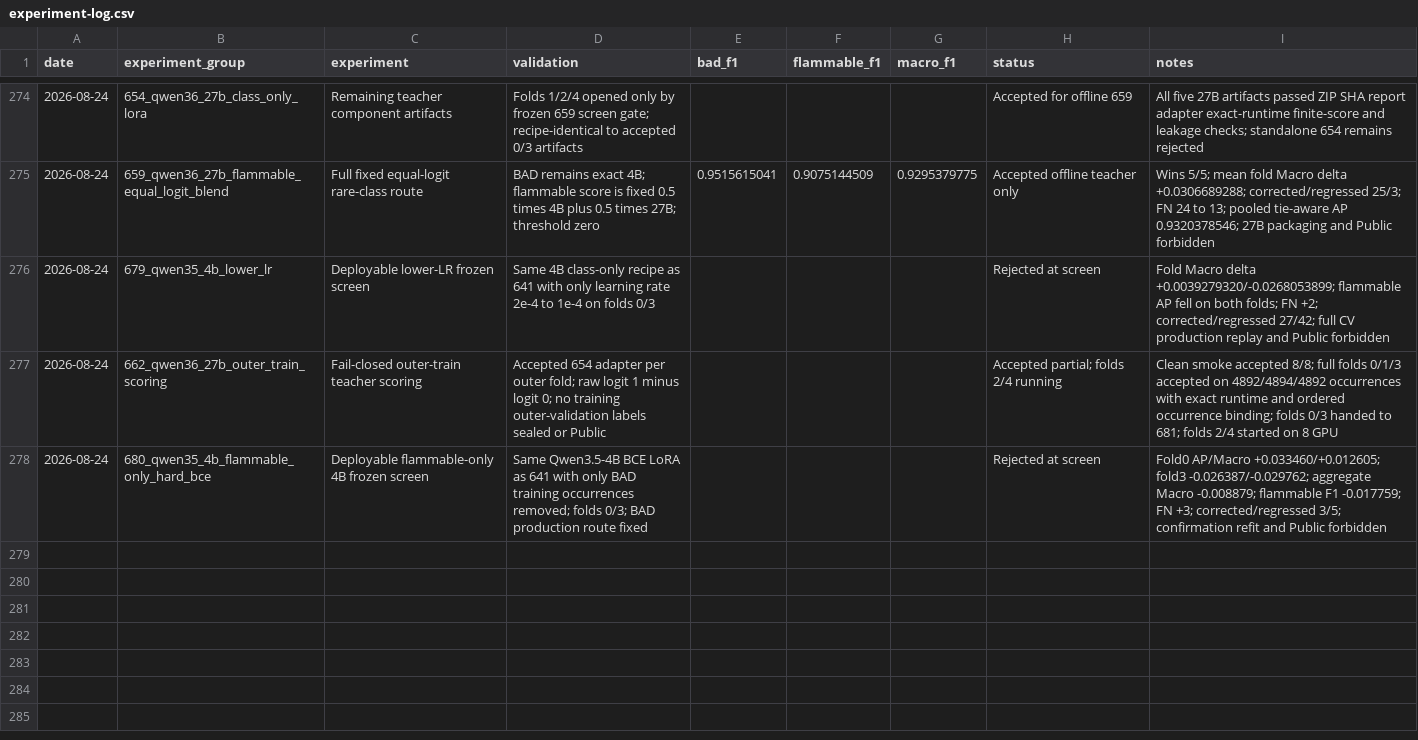
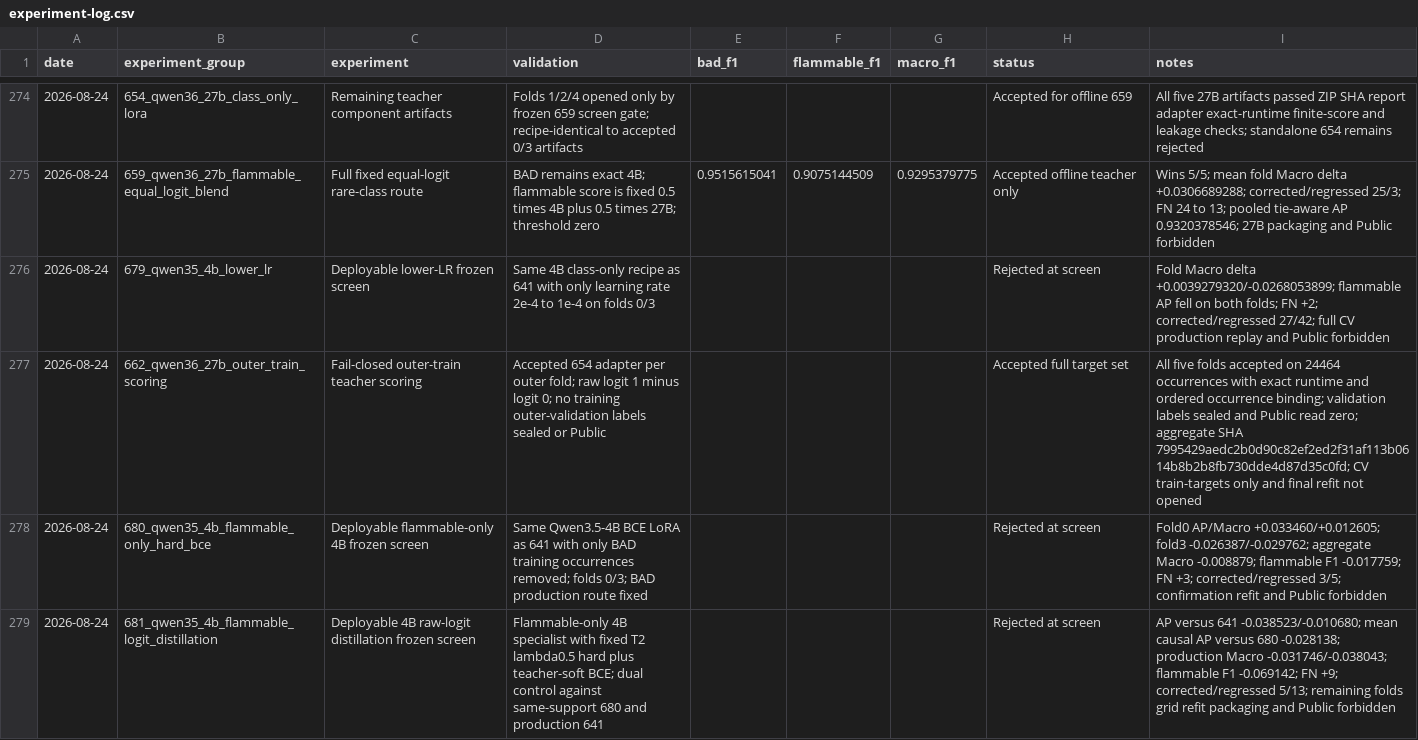
Before and after one commit to triflt/ecup-2026-quality, a CSV file: reports/experiment-log.csv, drawn as a sheet; only a part is shown, gaps mark what is left out.

```diff
--- a/reports/experiment-log.csv
+++ b/reports/experiment-log.csv
@@ -276,3 +276,4 @@ date,experiment_group,experiment,validation,bad_f1,flammable_f1,macro_f1,status,
 2026-08-24,679_qwen35_4b_lower_lr,Deployable lower-LR frozen screen,"Same 4B class-only recipe as 641 with only learning rate 2e-4 to 1e-4 on folds 0/3",,,,Rejected at screen,"Fold Macro delta +0.0039279320/-0.0268053899; flammable AP fell on both folds; FN +2; corrected/regressed 27/42; full CV production replay and Public forbidden"
-2026-08-24,662_qwen36_27b_outer_train_scoring,Fail-closed outer-train teacher scoring,"Accepted 654 adapter per outer fold; raw logit 1 minus logit 0; no training outer-validation labels sealed or Public",,,,Accepted partial; folds 2/4 running,"Clean smoke accepted 8/8; full folds 0/1/3 accepted on 4892/4894/4892 occurrences with exact runtime and ordered occurrence binding; folds 0/3 handed to 681; folds 2/4 started on 8 GPU"
+2026-08-24,662_qwen36_27b_outer_train_scoring,Fail-closed outer-train teacher scoring,"Accepted 654 adapter per outer fold; raw logit 1 minus logit 0; no training outer-validation labels sealed or Public",,,,Accepted full target set,"All five folds accepted on 24464 occurrences with exact runtime and ordered occurrence binding; validation labels sealed and Public read zero; aggregate SHA 7995429aedc2b0d90c82ef2ed2f31af113b0614b8b2b8fb730dde4d87d35c0fd; CV train-targets only and final refit not opened"
 2026-08-24,680_qwen35_4b_flammable_only_hard_bce,Deployable flammable-only 4B frozen screen,"Same Qwen3.5-4B BCE LoRA as 641 with only BAD training occurrences removed; folds 0/3; BAD production route fixed",,,,Rejected at screen,"Fold0 AP/Macro +0.033460/+0.012605; fold3 -0.026387/-0.029762; aggregate Macro -0.008879; flammable F1 -0.017759; FN +3; corrected/regressed 3/5; confirmation refit and Public forbidden"
+2026-08-24,681_qwen35_4b_flammable_logit_distillation,Deployable 4B raw-logit distillation frozen screen,"Flammable-only 4B specialist with fixed T2 lambda0.5 hard plus teacher-soft BCE; dual control against same-support 680 and production 641",,,,Rejected at screen,"AP versus 641 -0.038523/-0.010680; mean causal AP versus 680 -0.028138; production Macro -0.031746/-0.038043; flammable F1 -0.069142; FN +9; corrected/regressed 5/13; remaining folds grid refit packaging and Public forbidden"
```
Also changed, not shown: reports/hypothesis-board.csv, 10 other files.
